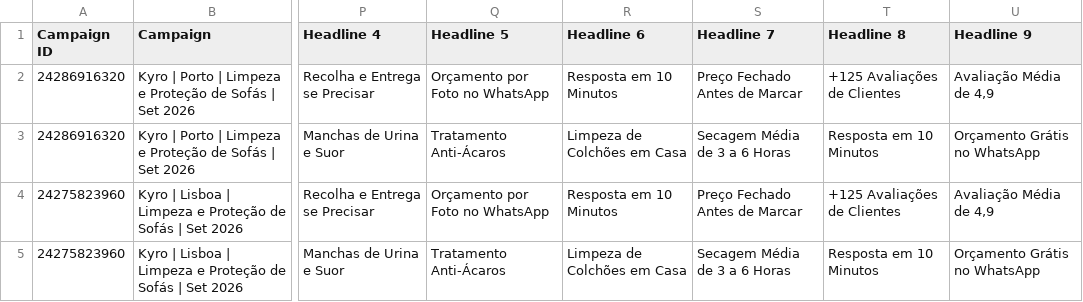
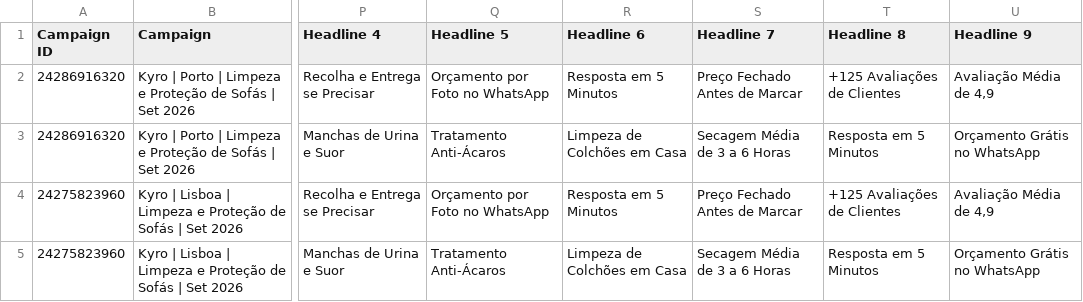
Before and after one commit to tarzan49/sitekyroclean, a CSV file: docs/google-ads/anuncios-v2-tapetes-colchoes.csv, drawn as a sheet; only a part is shown, gaps mark what is left out; the diff names each change by its address in the sheet, - before the commit and + after, or states it on an @@ line.

```diff
--- a/docs/google-ads/anuncios-v2-tapetes-colchoes.csv
+++ b/docs/google-ads/anuncios-v2-tapetes-colchoes.csv
-R2 (Headline 6): Resposta em 10 Minutos
+R2 (Headline 6): Resposta em 5 Minutos
-T3 (Headline 8): Resposta em 10 Minutos
+T3 (Headline 8): Resposta em 5 Minutos
-R4 (Headline 6): Resposta em 10 Minutos
+R4 (Headline 6): Resposta em 5 Minutos
-T5 (Headline 8): Resposta em 10 Minutos
+T5 (Headline 8): Resposta em 5 Minutos
```
Also changed, not shown: docs/google-ads/campanhas-porto-lisboa.csv, 44 other files.
